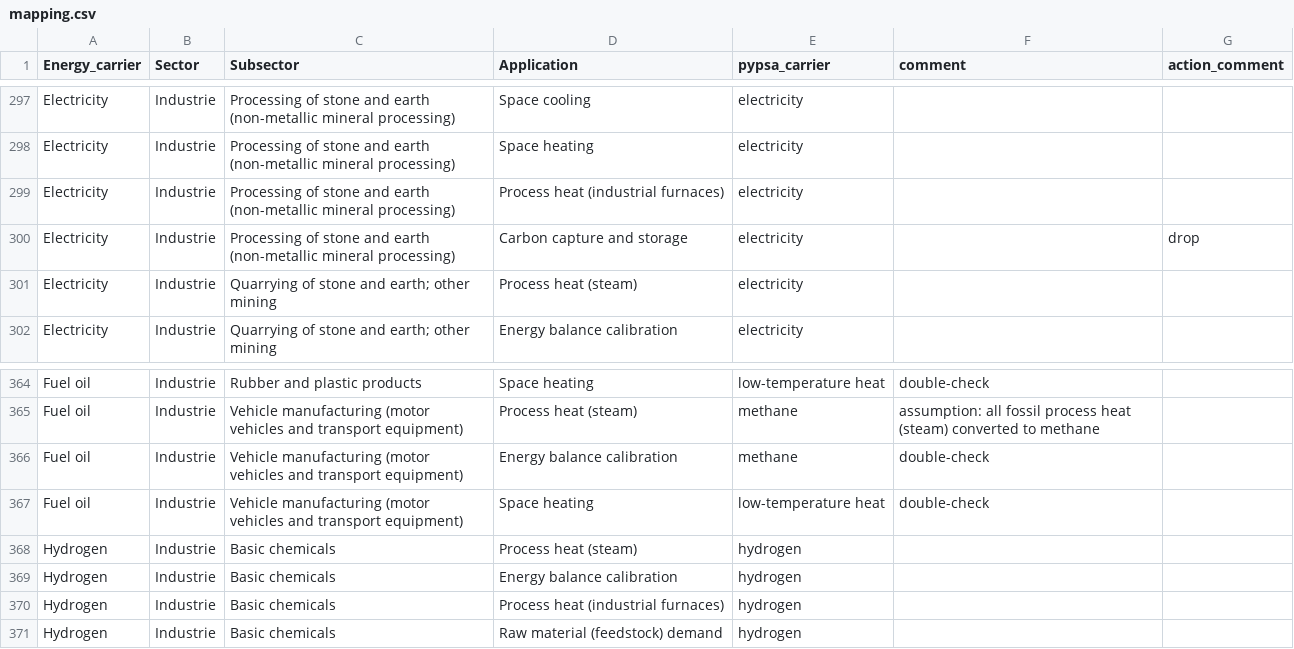
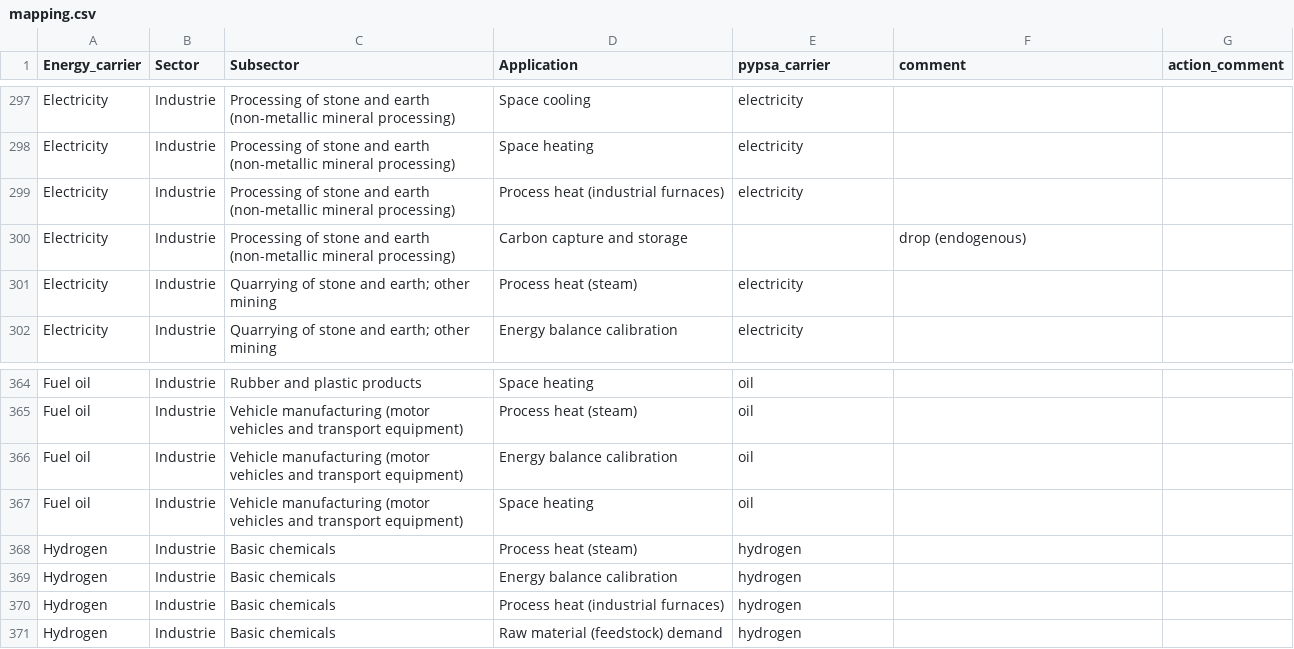
Before and after one commit to resilient-project/pypsa-nrw, a CSV file: data/forecast_industry/mapping.csv, drawn as a sheet; only a part is shown, gaps mark what is left out; the diff covers the shown part only; the diff names each change by its address in the sheet, - before the commit and + after, or states it on an @@ line.

```diff
--- a/data/forecast_industry/mapping.csv
+++ b/data/forecast_industry/mapping.csv
-E300 (pypsa_carrier): electricity
+E300 (pypsa_carrier): (empty)
-F300 (comment): (empty)
+F300 (comment): drop (endogenous)
-G300 (action_comment): drop
+G300 (action_comment): (empty)
-E364 (pypsa_carrier): low-temperature heat
+E364 (pypsa_carrier): oil
-F364 (comment): double-check
+F364 (comment): (empty)
-E365:E366 (pypsa_carrier): methane
+E365:E366 (pypsa_carrier): oil
-F365 (comment): assumption: all fossil process heat (steam) converted to methane
+F365 (comment): (empty)
-F366:F367 (comment): double-check
+F366:F367 (comment): (empty)
-E367 (pypsa_carrier): low-temperature heat
+E367 (pypsa_carrier): oil
```
Also changed, not shown: 95 edited cells elsewhere in this file, 3 other files.
